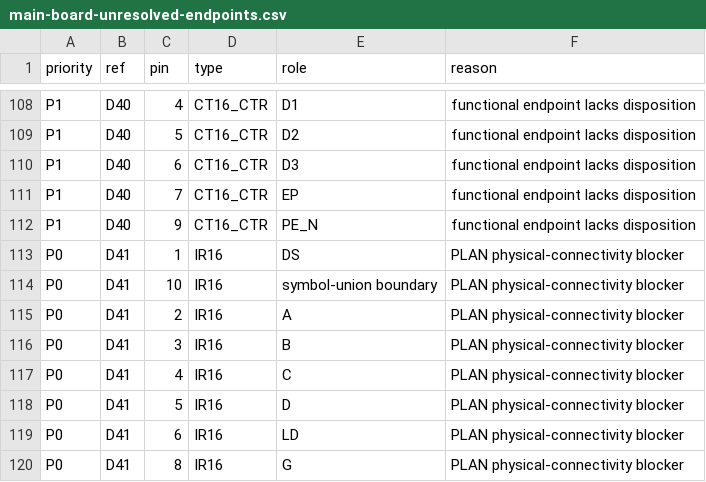
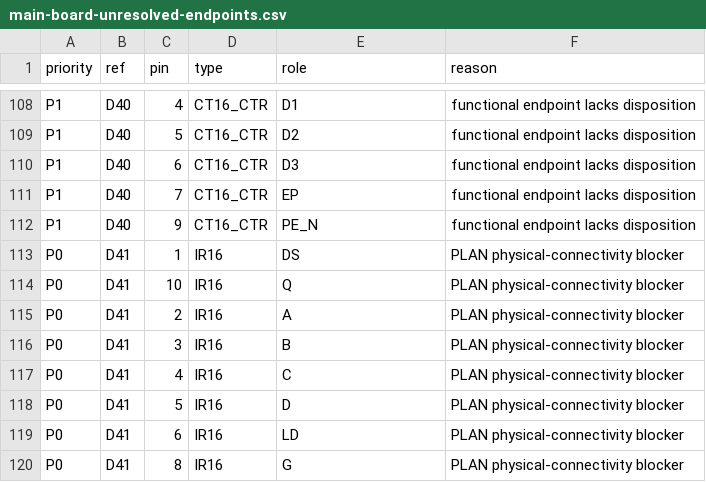
Before and after one commit to ddanila/8080-cosim, a CSV file: docs/main-board-unresolved-endpoints.csv, drawn as a sheet; only a part is shown, gaps mark what is left out.

```diff
--- a/docs/main-board-unresolved-endpoints.csv
+++ b/docs/main-board-unresolved-endpoints.csv
@@ -113,3 +113,3 @@ P1,D40,9,CT16_CTR,PE_N,functional endpoint lacks disposition
 P0,D41,1,IR16,DS,PLAN physical-connectivity blocker
-P0,D41,10,IR16,symbol-union boundary,PLAN physical-connectivity blocker
+P0,D41,10,IR16,Q,PLAN physical-connectivity blocker
 P0,D41,2,IR16,A,PLAN physical-connectivity blocker
```
Also changed, not shown: ref/photos/juku-pcb-2/endpoints.csv, 13 other files.
